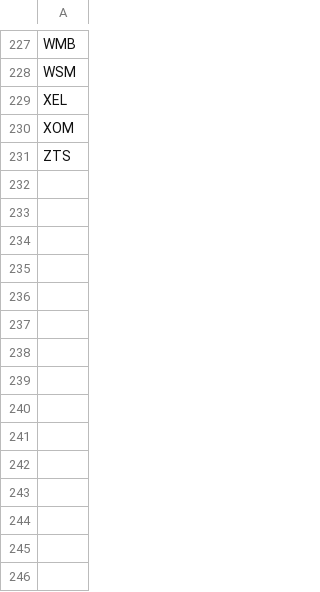
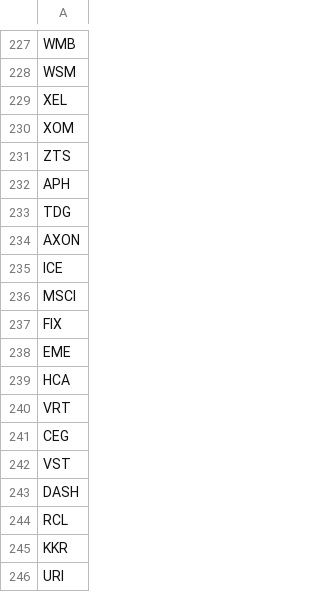
Before and after one commit to jaggadhruv/supertrend-scanner, a CSV file: stocks.csv, drawn as a sheet; only a part is shown, gaps mark what is left out.

Commit message:
Add new stock symbols to stocks.csv

```diff
--- a/stocks.csv
+++ b/stocks.csv
@@ -231 +231,16 @@ XOM
 ZTS
+APH
+TDG
+AXON
+ICE
+MSCI
+FIX
+EME
+HCA
+VRT
+CEG
+VST
+DASH
+RCL
+KKR
+URI
```
